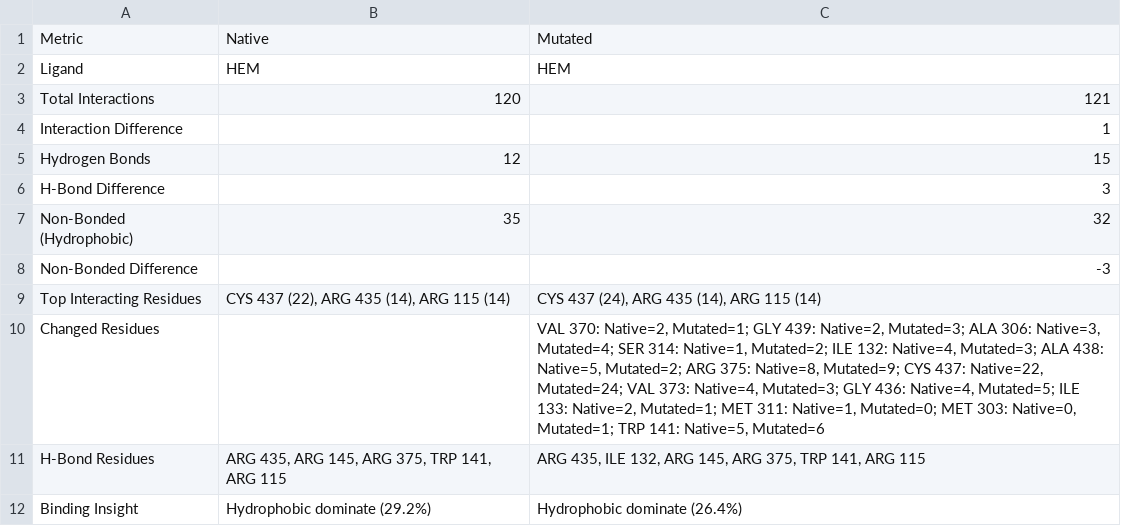
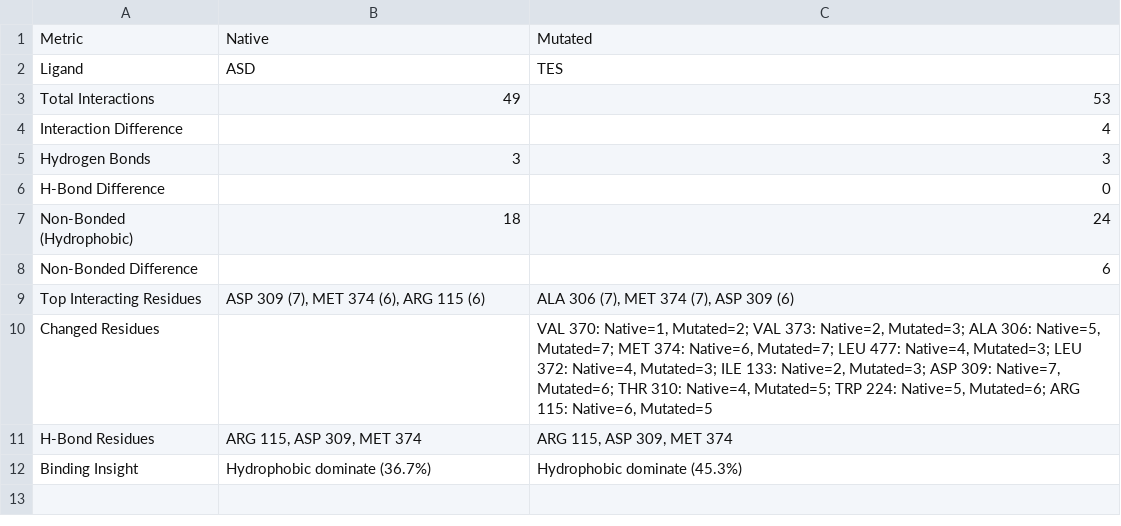
Before and after one commit to drbenedictpaul/juprot, a CSV file: comparison_table.csv, drawn as a sheet.

```diff
--- a/comparison_table.csv
+++ b/comparison_table.csv
@@ -1,12 +1,12 @@
 Metric,Native,Mutated
-Ligand,HEM,HEM
-Total Interactions,120,121
-Interaction Difference,,1
-Hydrogen Bonds,12,15
-H-Bond Difference,,3
-Non-Bonded (Hydrophobic),35,32
-Non-Bonded Difference,,-3
-Top Interacting Residues,"CYS 437 (22), ARG 435 (14), ARG 115 (14)","CYS 437 (24), ARG 435 (14), ARG 115 (14)"
-Changed Residues,,"VAL 370: Native=2, Mutated=1; GLY 439: Native=2, Mutated=3; ALA 306: Native=3, Mutated=4; SER 314: Native=1, Mutated=2; ILE 132: Native=4, Mutated=3; ALA 438: Native=5, Mutated=2; ARG 375: Native=8, Mutated=9; CYS 437: Native=22, Mutated=24; VAL 373: Native=4, Mutated=3; GLY 436: Native=4, Mutated=5; ILE 133: Native=2, Mutated=1; MET 311: Native=1, Mutated=0; MET 303: Native=0, Mutated=1; TRP 141: Native=5, Mutated=6"
-H-Bond Residues,"ARG 435, ARG 145, ARG 375, TRP 141, ARG 115","ARG 435, ILE 132, ARG 145, ARG 375, TRP 141, ARG 115"
-Binding Insight,Hydrophobic dominate (29.2%),Hydrophobic dominate (26.4%)
+Ligand,ASD,TES
+Total Interactions,49,53
+Interaction Difference,,4
+Hydrogen Bonds,3,3
+H-Bond Difference,,0
+Non-Bonded (Hydrophobic),18,24
+Non-Bonded Difference,,6
+Top Interacting Residues,"ASP 309 (7), MET 374 (6), ARG 115 (6)","ALA 306 (7), MET 374 (7), ASP 309 (6)"
+Changed Residues,,"VAL 370: Native=1, Mutated=2; VAL 373: Native=2, Mutated=3; ALA 306: Native=5, Mutated=7; MET 374: Native=6, Mutated=7; LEU 477: Native=4, Mutated=3; LEU 372: Native=4, Mutated=3; ILE 133: Native=2, Mutated=3; ASP 309: Native=7, Mutated=6; THR 310: Native=4, Mutated=5; TRP 224: Native=5, Mutated=6; ARG 115: Native=6, Mutated=5"
+H-Bond Residues,"ARG 115, ASP 309, MET 374","ARG 115, ASP 309, MET 374"
+Binding Insight,Hydrophobic dominate (36.7%),Hydrophobic dominate (45.3%)
```
Also changed, not shown: 2 other files.
